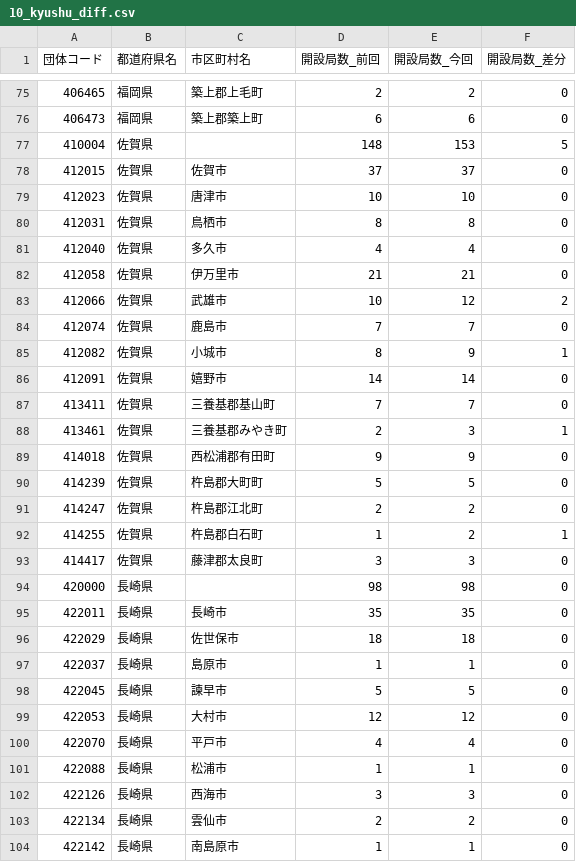
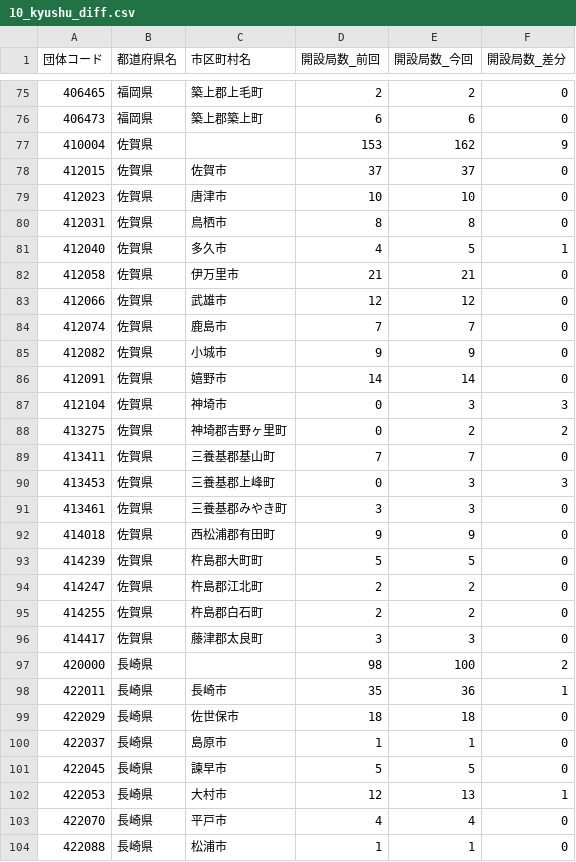
Before and after one commit to imabari/musen, a CSV file: 10_kyushu_diff.csv, drawn as a sheet; only a part is shown, gaps mark what is left out; the shorter side is filled out with more unchanged rows; the diff covers the shown part only.

```diff
--- a/10_kyushu_diff.csv
+++ b/10_kyushu_diff.csv
@@ -76,3 +76,3 @@
 406473,福岡県,築上郡築上町,6,6,0
-410004,佐賀県,,148,153,5
+410004,佐賀県,,153,162,9
 412015,佐賀県,佐賀市,37,37,0
@@ -80,10 +80,13 @@
 412031,佐賀県,鳥栖市,8,8,0
-412040,佐賀県,多久市,4,4,0
+412040,佐賀県,多久市,4,5,1
 412058,佐賀県,伊万里市,21,21,0
-412066,佐賀県,武雄市,10,12,2
+412066,佐賀県,武雄市,12,12,0
 412074,佐賀県,鹿島市,7,7,0
-412082,佐賀県,小城市,8,9,1
+412082,佐賀県,小城市,9,9,0
 412091,佐賀県,嬉野市,14,14,0
+412104,佐賀県,神埼市,0,3,3
+413275,佐賀県,神埼郡吉野ヶ里町,0,2,2
 413411,佐賀県,三養基郡基山町,7,7,0
-413461,佐賀県,三養基郡みやき町,2,3,1
+413453,佐賀県,三養基郡上峰町,0,3,3
+413461,佐賀県,三養基郡みやき町,3,3,0
 414018,佐賀県,西松浦郡有田町,9,9,0
@@ -91,6 +94,6 @@
 414247,佐賀県,杵島郡江北町,2,2,0
-414255,佐賀県,杵島郡白石町,1,2,1
+414255,佐賀県,杵島郡白石町,2,2,0
 414417,佐賀県,藤津郡太良町,3,3,0
-420000,長崎県,,98,98,0
-422011,長崎県,長崎市,35,35,0
+420000,長崎県,,98,100,2
+422011,長崎県,長崎市,35,36,1
 422029,長崎県,佐世保市,18,18,0
@@ -98,3 +101,3 @@
 422045,長崎県,諫早市,5,5,0
-422053,長崎県,大村市,12,12,0
+422053,長崎県,大村市,12,13,1
 422070,長崎県,平戸市,4,4,0
```
Also changed, not shown: 54 edited cells elsewhere in this file, 00_prefs_diff.csv, 02_tohoku.csv, 5 other files.
